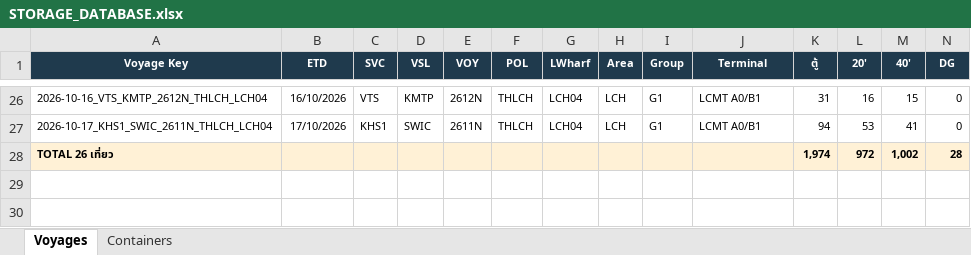
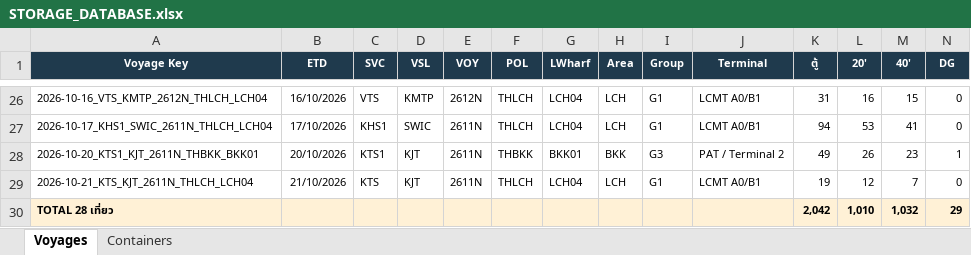
Before and after one commit to sirichai1265/hal-storage-calculator, an Excel workbook: DATABASE/STORAGE_DATABASE.xlsx, sheet Voyages, drawn as a sheet; only a part is shown, gaps mark what is left out; values as stored, in another font and other column widths than the file's, no borders; removed rows and columns are numbered as before the commit, all else as after; rows hold the shown columns only; the diff names each change by its address in the sheet, - before the commit and + after, or states it on an @@ line.

```diff
--- a/DATABASE/STORAGE_DATABASE.xlsx (sheet Voyages)
+++ b/DATABASE/STORAGE_DATABASE.xlsx (sheet Voyages)
-row 28: TOTAL 26 เที่ยว |  |  |  |  |  |  |  |  |  | 1,974 | 972 | 1,002 | 28
+row 28: 2026-10-20_KTS1_KJT_2611N_THBKK_BKK01 | 20/10/2026 | KTS1 | KJT | 2611N | THBKK | BKK01 | BKK | G3 | PAT / Terminal 2 | 49 | 26 | 23 | 1
+row 29: 2026-10-21_KTS_KJT_2611N_THLCH_LCH04 | 21/10/2026 | KTS | KJT | 2611N | THLCH | LCH04 | LCH | G1 | LCMT A0/B1 | 19 | 12 | 7 | 0
+row 30: TOTAL 28 เที่ยว |  |  |  |  |  |  |  |  |  | 2,042 | 1,010 | 1,032 | 29
```
Also changed, not shown: sheet Containers, 14 other files.
